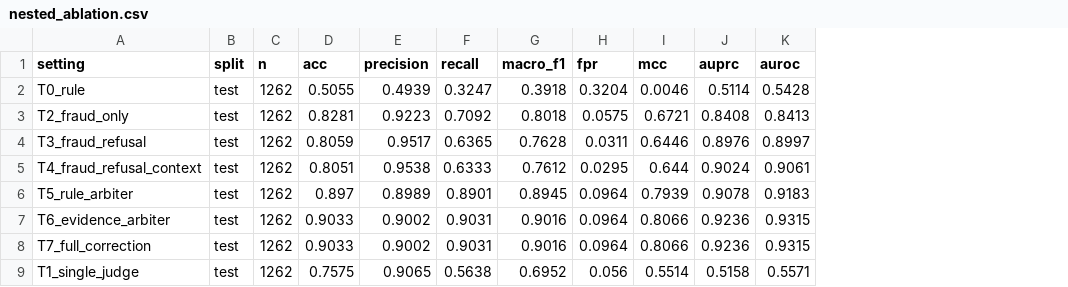
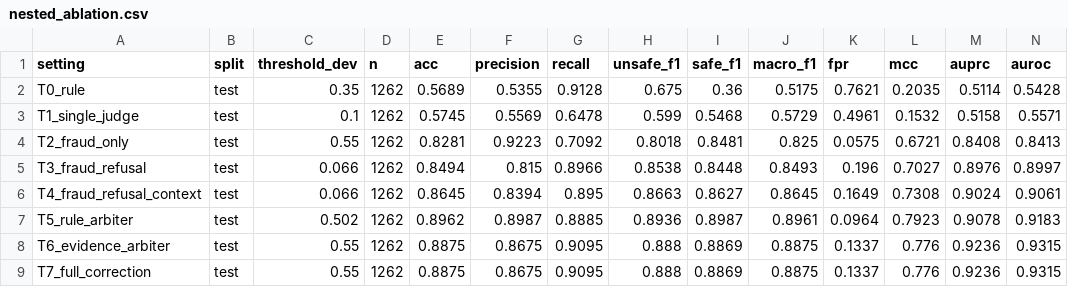
Before and after one commit to SuYK-666/FraudDistill, a CSV file: experiments/exp3_agent_distillation_ablation/outputs/metrics/nested_ablation.csv, drawn as a sheet; only a part is shown; removed rows and columns are numbered as before the commit, all else as after; rows hold the shown columns only; the diff names each change by its address in the sheet, - before the commit and + after, or states it on an @@ line.

Commit message:
exp3 P0/P1: fix Macro-F1, bootstrap observed delta, exact McNemar b/c, Holm via statsmodels, threshold protocol tables A/B/C, calibrator comparison, canonical final_metrics.json, tests

```diff
--- a/experiments/exp3_agent_distillation_ablation/outputs/metrics/nested_ablation.csv
+++ b/experiments/exp3_agent_distillation_ablation/outputs/metrics/nested_ablation.csv
+column C (threshold_dev), row 2: 0.35; rows 4-9: 0.55 | 0.066 | 0.066 | 0.502 | 0.55 | 0.55
+column H (unsafe_f1), row 2: 0.675; rows 4-9: 0.8018 | 0.8538 | 0.8663 | 0.8936 | 0.888 | 0.888
+column I (safe_f1), row 2: 0.36; rows 4-9: 0.8481 | 0.8448 | 0.8627 | 0.8987 | 0.8869 | 0.8869
-E2 (acc): 0.5055
+E2 (acc): 0.5689
-F2 (precision): 0.4939
+F2 (precision): 0.5355
-G2 (recall): 0.3247
+G2 (recall): 0.9128
-J2 (macro_f1): 0.3918
+J2 (macro_f1): 0.5175
-K2 (fpr): 0.3204
+K2 (fpr): 0.7621
-L2 (mcc): 0.0046
+L2 (mcc): 0.2035
+row 3: T1_single_judge | test | 0.1 | 1262 | 0.5745 | 0.5569 | 0.6478 | 0.599 | 0.5468 | 0.5729 | 0.4961 | 0.1532 | 0.5158 | 0.5571
-J4 (macro_f1): 0.8018
+J4 (macro_f1): 0.825
-E5 (acc): 0.8059
+E5 (acc): 0.8494
-F5 (precision): 0.9517
+F5 (precision): 0.815
-G5 (recall): 0.6365
+G5 (recall): 0.8966
-J5 (macro_f1): 0.7628
+J5 (macro_f1): 0.8493
-K5 (fpr): 0.0311
+K5 (fpr): 0.196
-L5 (mcc): 0.6446
+L5 (mcc): 0.7027
-E6 (acc): 0.8051
+E6 (acc): 0.8645
-F6 (precision): 0.9538
+F6 (precision): 0.8394
-G6 (recall): 0.6333
+G6 (recall): 0.895
-J6 (macro_f1): 0.7612
+J6 (macro_f1): 0.8645
-K6 (fpr): 0.0295
+K6 (fpr): 0.1649
-L6 (mcc): 0.644
+L6 (mcc): 0.7308
-E7 (acc): 0.897
+E7 (acc): 0.8962
-F7 (precision): 0.8989
+F7 (precision): 0.8987
-G7 (recall): 0.8901
+G7 (recall): 0.8885
-J7 (macro_f1): 0.8945
+J7 (macro_f1): 0.8961
-L7 (mcc): 0.7939
+L7 (mcc): 0.7923
-E8:E9 (acc): 0.9033
+E8:E9 (acc): 0.8875
-F8:F9 (precision): 0.9002
+F8:F9 (precision): 0.8675
-G8:G9 (recall): 0.9031
+G8:G9 (recall): 0.9095
-J8:J9 (macro_f1): 0.9016
+J8:J9 (macro_f1): 0.8875
-K8:K9 (fpr): 0.0964
+K8:K9 (fpr): 0.1337
-L8:L9 (mcc): 0.8066
+L8:L9 (mcc): 0.776
-row 9: T1_single_judge | test | 1262 | 0.7575 | 0.9065 | 0.5638 | 0.6952 | 0.056 | 0.5514 | 0.5158 | 0.5571
```
Also changed, not shown: experiments/exp3_agent_distillation_ablation/outputs/metrics/component_metrics.csv, experiments/exp3_agent_distillation_ablation/outputs/metrics/leave_one_out.csv, 18 other files.
